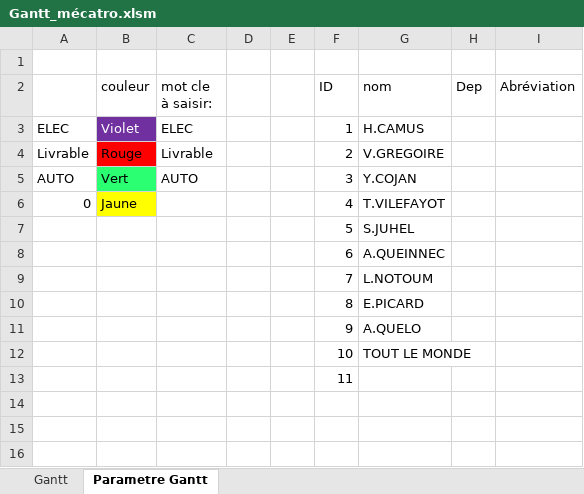
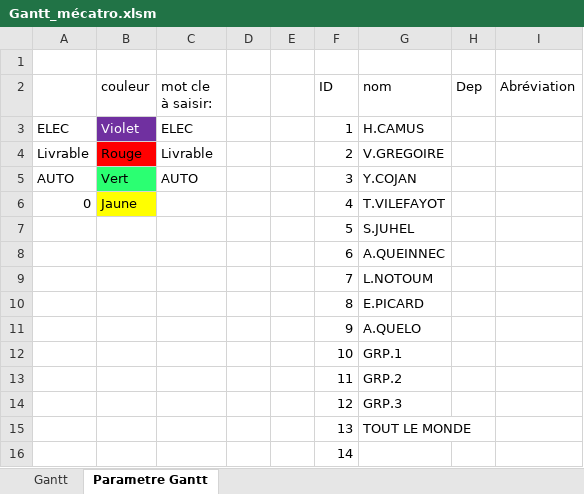
Before and after one commit to CojanYann/Mecatro_auto, an Excel workbook: Gantt_mécatro.xlsm, sheet Parametre Gantt, drawn as a sheet; values as stored, in another font and other column widths than the file's, no borders; addresses are those after the commit; the diff names each change by its address in the sheet, - before the commit and + after, or states it on an @@ line.

```diff
--- a/Gantt_mécatro.xlsm (sheet Parametre Gantt)
+++ b/Gantt_mécatro.xlsm (sheet Parametre Gantt)
-G12 (nom): TOUT LE MONDE
+G12 (nom): GRP.1
+row 13:  |  |  |  |  | 11 | GRP.2
+row 14:  |  |  |  |  | 12 | GRP.3
+row 15:  |  |  |  |  | 13 | TOUT LE MONDE
-F16 (ID): 11
+F16 (ID): 14
```
Also changed, not shown: sheet Gantt, formulas that keep their value, charts or pictures.
